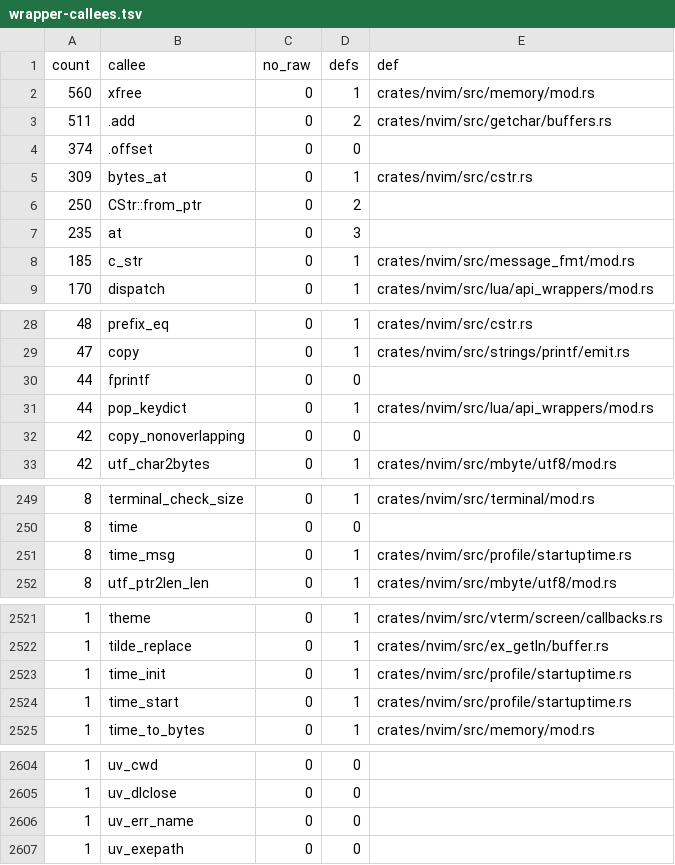
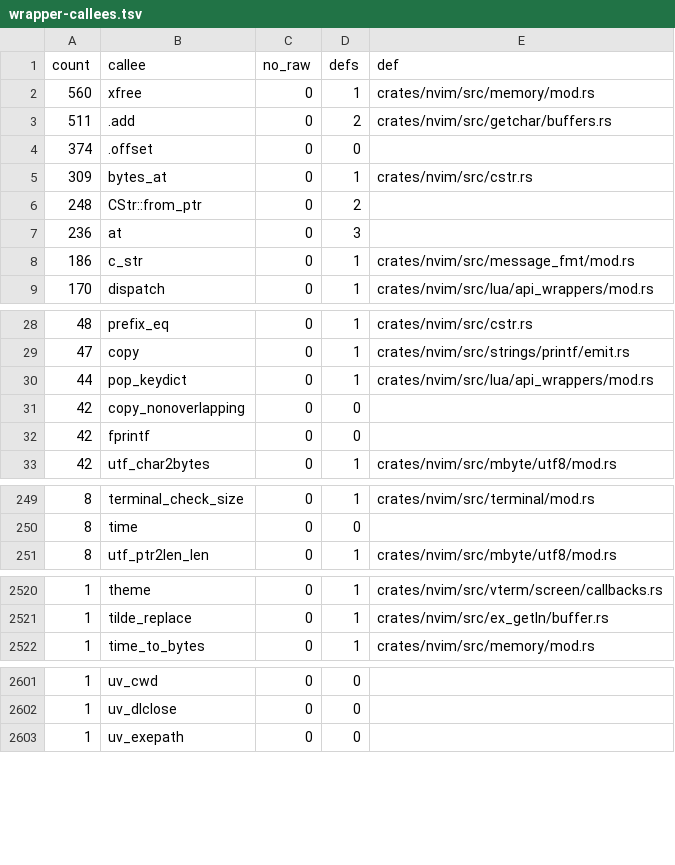
Before and after one commit to PsychoLlama/nvim.rs, a TSV file: metrics/wrapper-callees.tsv, drawn as a sheet; only a part is shown, gaps mark what is left out; the diff covers the shown part only.

```diff
--- a/metrics/wrapper-callees.tsv
+++ b/metrics/wrapper-callees.tsv
@@ -5,5 +5,5 @@ count	callee	no_raw	defs	def
 309	bytes_at	0	1	crates/nvim/src/cstr.rs
-250	CStr::from_ptr	0	2	
-235	at	0	3	
-185	c_str	0	1	crates/nvim/src/message_fmt/mod.rs
+248	CStr::from_ptr	0	2	
+236	at	0	3	
+186	c_str	0	1	crates/nvim/src/message_fmt/mod.rs
 170	dispatch	0	1	crates/nvim/src/lua/api_wrappers/mod.rs
@@ -29,5 +29,5 @@ count	callee	no_raw	defs	def
 47	copy	0	1	crates/nvim/src/strings/printf/emit.rs
-44	fprintf	0	0	
 44	pop_keydict	0	1	crates/nvim/src/lua/api_wrappers/mod.rs
 42	copy_nonoverlapping	0	0	
+42	fprintf	0	0	
 42	utf_char2bytes	0	1	crates/nvim/src/mbyte/utf8/mod.rs
@@ -250,3 +250,2 @@ count	callee	no_raw	defs	def
 8	time	0	0	
-8	time_msg	0	1	crates/nvim/src/profile/startuptime.rs
 8	utf_ptr2len_len	0	1	crates/nvim/src/mbyte/utf8/mod.rs
@@ -2522,4 +2521,2 @@ count	callee	no_raw	defs	def
 1	tilde_replace	0	1	crates/nvim/src/ex_getln/buffer.rs
-1	time_init	0	1	crates/nvim/src/profile/startuptime.rs
-1	time_start	0	1	crates/nvim/src/profile/startuptime.rs
 1	time_to_bytes	0	1	crates/nvim/src/memory/mod.rs
@@ -2605,3 +2602,2 @@ count	callee	no_raw	defs	def
 1	uv_dlclose	0	0	
-1	uv_err_name	0	0	
 1	uv_exepath	0	0	
```
Also changed, not shown: 1 edited cell elsewhere in this file, metrics/finish-list.tsv, 12 other files.
